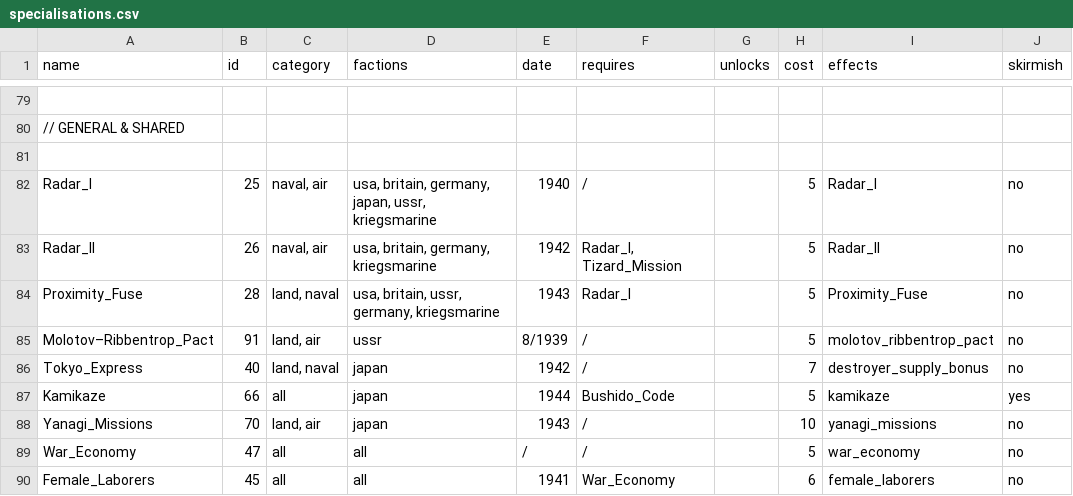
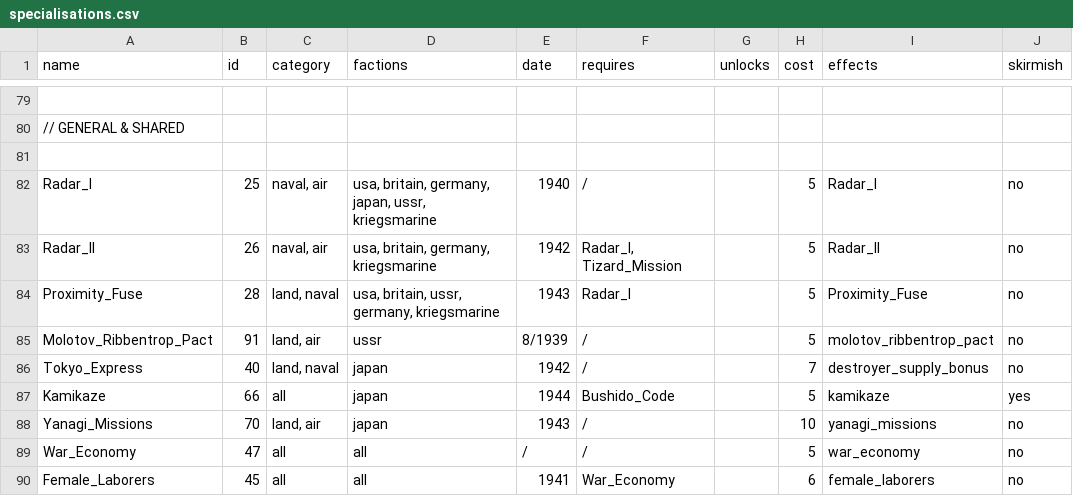
Before and after one commit to mfendek/oob_game_data_viewer, a CSV file: src/game_data/Data/specialisations.csv, drawn as a sheet; only a part is shown, gaps mark what is left out.

```diff
--- a/src/game_data/Data/specialisations.csv
+++ b/src/game_data/Data/specialisations.csv
@@ -84,3 +84,3 @@ Radar_II;26;naval, air;usa, britain, germany, kriegsmarine;1942;Radar_I, Tizard_
 Proximity_Fuse;28;land, naval;usa, britain, ussr, germany, kriegsmarine;1943;Radar_I;;5;Proximity_Fuse;no
-Molotov–Ribbentrop_Pact;91;land, air;ussr;8/1939;/;;5;molotov_ribbentrop_pact;no
+Molotov_Ribbentrop_Pact;91;land, air;ussr;8/1939;/;;5;molotov_ribbentrop_pact;no
 Tokyo_Express;40;land, naval;japan;1942;/;;7;destroyer_supply_bonus;no
```
Also changed, not shown: src/game_data/Data/units.csv, 13 other files.
